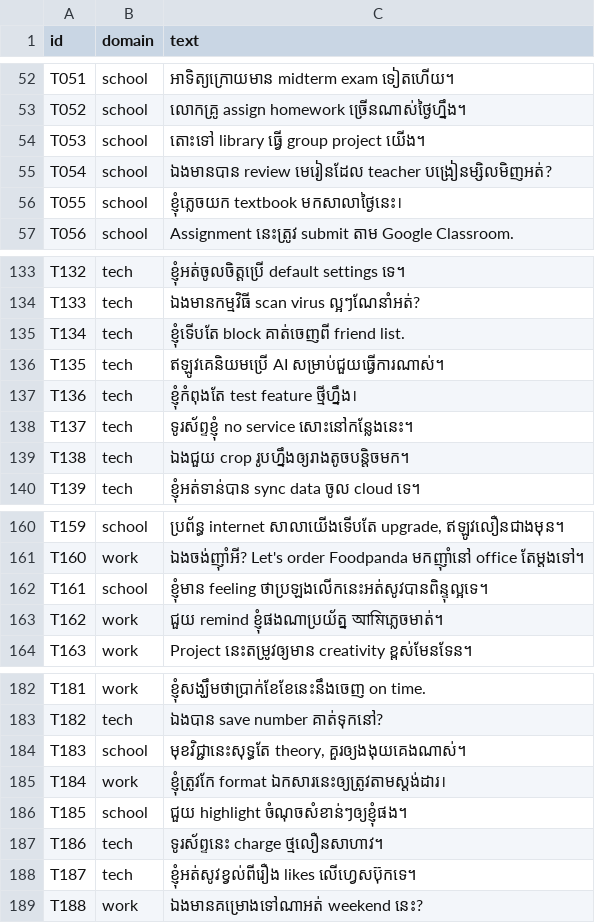
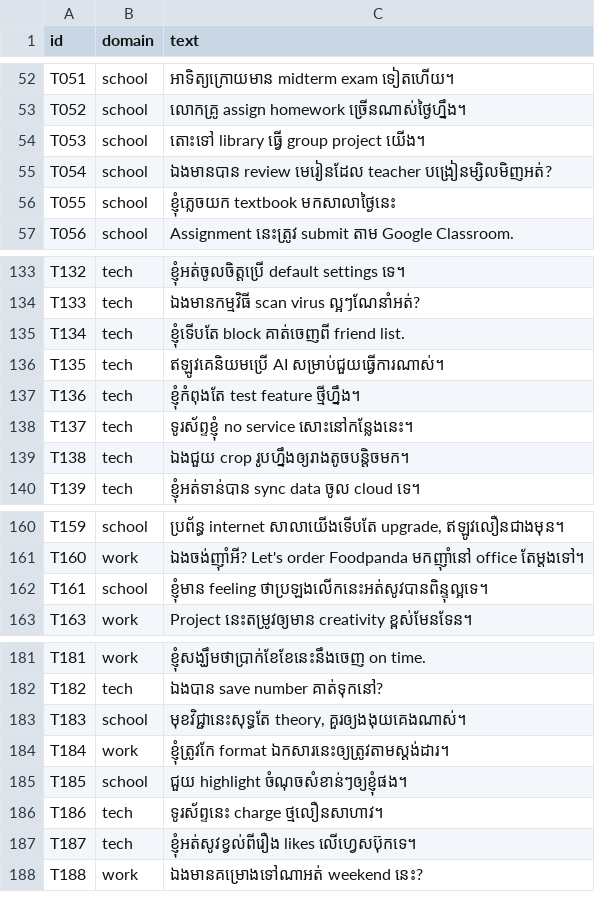
Before and after one commit to Panhavoan-Kymeas/code-switch-collector, a CSV file: data/test_sentences.csv, drawn as a sheet; only a part is shown, gaps mark what is left out.

Commit message:
update sentences

```diff
--- a/data/test_sentences.csv
+++ b/data/test_sentences.csv
@@ -55,3 +55,3 @@ T053,school,តោះទៅ library ធ្វើ group project យើង។
 T054,school,ឯងមានបាន review មេរៀនដែល teacher បង្រៀនម្សិលមិញអត់?
-T055,school,ខ្ញុំភ្លេចយក textbook មកសាលាថ្ងៃនេះ।
+T055,school,ខ្ញុំភ្លេចយក textbook មកសាលាថ្ងៃនេះ
 T056,school,Assignment នេះត្រូវ submit តាម Google Classroom.
@@ -136,3 +136,3 @@ T134,tech,ខ្ញុំទើបតែ block គាត់ចេញពី frien
 T135,tech,ឥឡូវគេនិយមប្រើ AI សម្រាប់ជួយធ្វើការណាស់។
-T136,tech,ខ្ញុំកំពុងតែ test feature ថ្មីហ្នឹង।
+T136,tech,ខ្ញុំកំពុងតែ test feature ថ្មីហ្នឹង។
 T137,tech,ទូរស័ព្ទខ្ញុំ no service សោះនៅកន្លែងនេះ។
@@ -162,3 +162,2 @@ T160,work,ឯងចង់ញ៉ាំអី? Let's order Foodpanda មកញ៉
 T161,school,ខ្ញុំមាន feeling ថាប្រឡងលើកនេះអត់សូវបានពិន្ទុល្អទេ។
-T162,work,ជួយ remind ខ្ញុំផងណាប្រយ័ត្ន আমিភ្លេចមាត់។
 T163,work,Project នេះតម្រូវឲ្យមាន creativity ខ្ពស់មែនទែន។
@@ -184,3 +183,3 @@ T182,tech,ឯងបាន save number គាត់ទុកនៅ?
 T183,school,"មុខវិជ្ជានេះសុទ្ធតែ theory, គួរឲ្យងងុយគេងណាស់។"
-T184,work,ខ្ញុំត្រូវកែ format ឯកសារនេះឲ្យត្រូវតាមស្តង់ដារ।
+T184,work,ខ្ញុំត្រូវកែ format ឯកសារនេះឲ្យត្រូវតាមស្តង់ដារ។
 T185,school,ជួយ highlight ចំណុចសំខាន់ៗឲ្យខ្ញុំផង។
```
